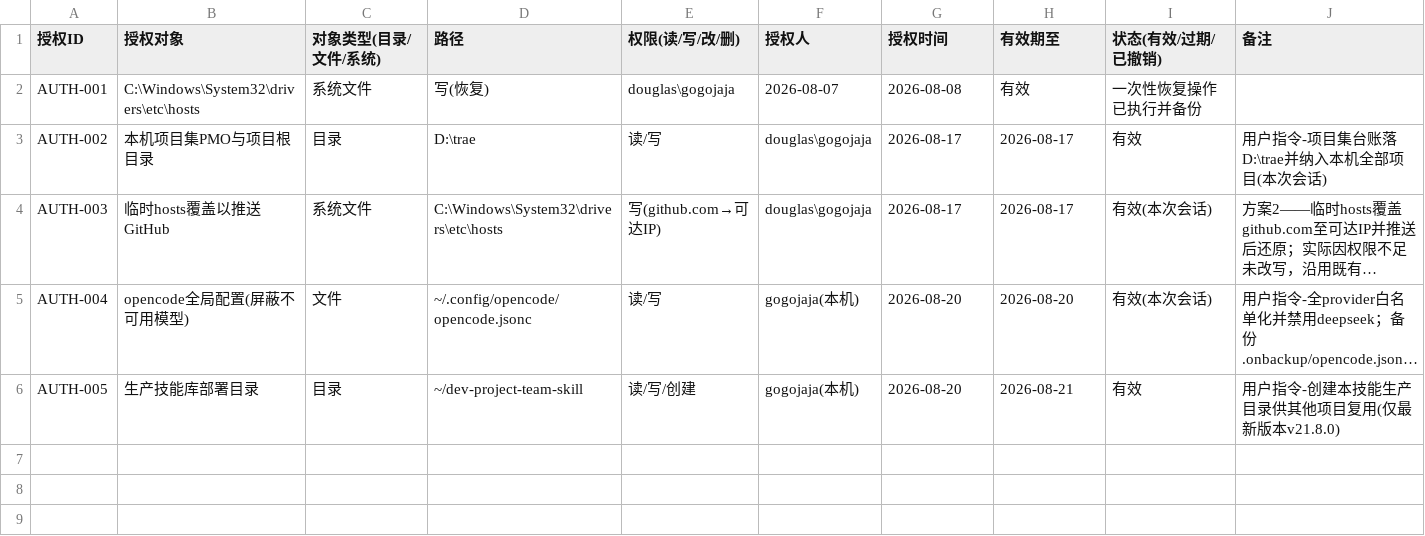
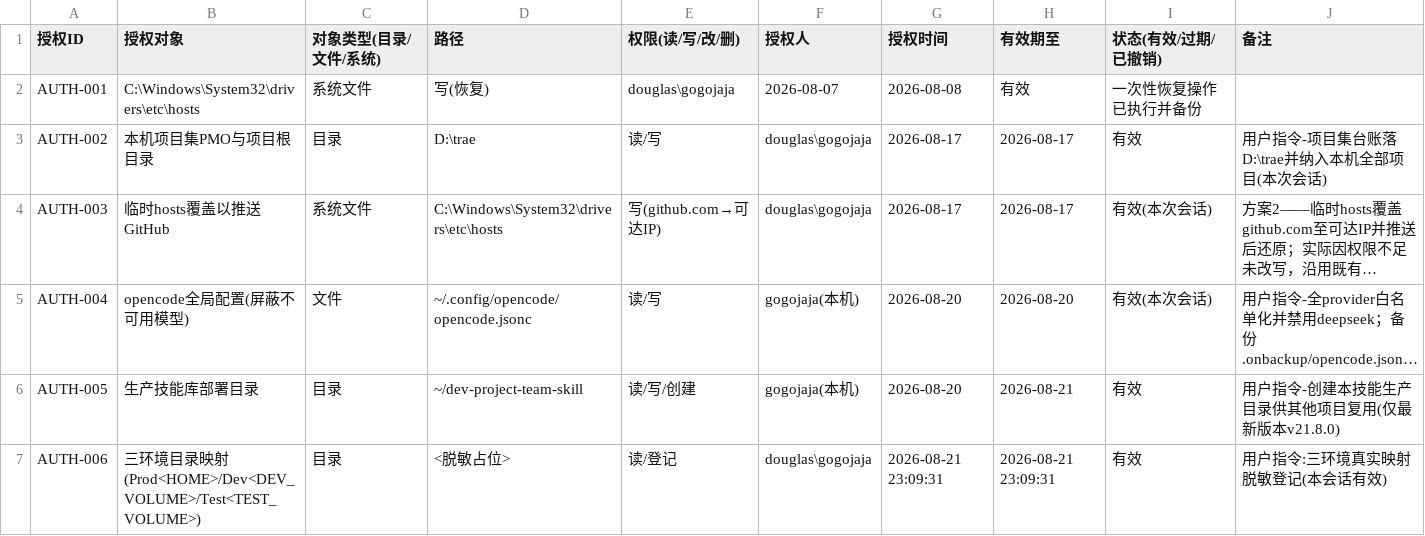
Before and after one commit to gogojaja/DevProjectTeamSkill, a CSV file: 台账/14_授权登记.csv, drawn as a sheet; long unchanged cells end in …; the diff names each change by its address in the sheet, - before the commit and + after, or states it on an @@ line.

```diff
--- a/台账/14_授权登记.csv
+++ b/台账/14_授权登记.csv
+row 7: AUTH-006 | 三环境目录映射(Prod<HOME>/Dev<DEV_VOLUME>/Test<TEST_VOLUME>) | 目录 | <脱敏占位> | 读/登记 | douglas\gogojaja | 2026-08-21 23:09:31 | 2026-08-21 23:09:31 | 有效 | 用户指令:三环境真实映射脱敏登记(本会话有效)
```
Also changed, not shown: 台账/26_访问边界.csv, 台账/32_镜像同步记录.csv, 3 other files.
